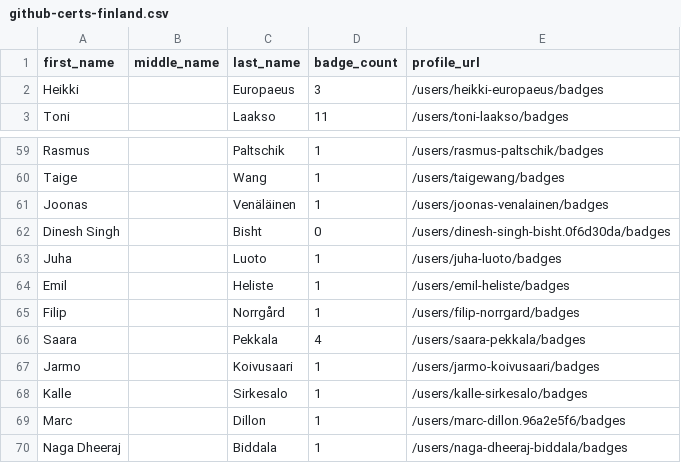
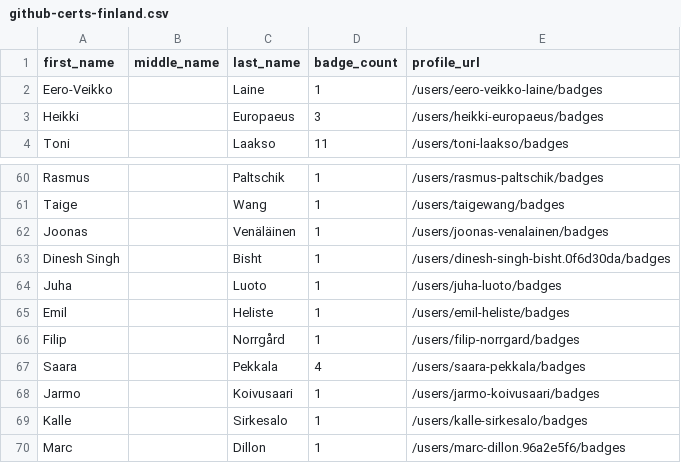
Before and after one commit to andrediasbr/github-certification-ranking, a CSV file: datasource/github-certs-finland.csv, drawn as a sheet; only a part is shown, gaps mark what is left out; the shorter side is filled out with more unchanged rows.

```diff
--- a/datasource/github-certs-finland.csv
+++ b/datasource/github-certs-finland.csv
@@ -1,2 +1,3 @@
 first_name,middle_name,last_name,badge_count,profile_url
+Eero-Veikko,,Laine,1,/users/eero-veikko-laine/badges
 Heikki,,Europaeus,3,/users/heikki-europaeus/badges
@@ -61,3 +62,3 @@ Taige,,Wang,1,/users/taigewang/badges
 Joonas,,Venäläinen,1,/users/joonas-venalainen/badges
-Dinesh Singh,,Bisht,0,/users/dinesh-singh-bisht.0f6d30da/badges
+Dinesh Singh,,Bisht,1,/users/dinesh-singh-bisht.0f6d30da/badges
 Juha,,Luoto,1,/users/juha-luoto/badges
```
Also changed, not shown: datasource/github-certs-argentina.csv, datasource/github-certs-australia.csv, 48 other files.
